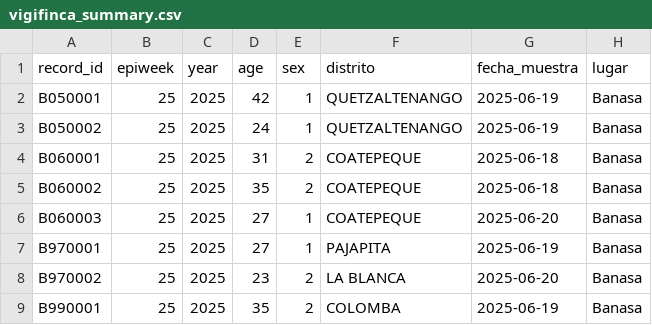
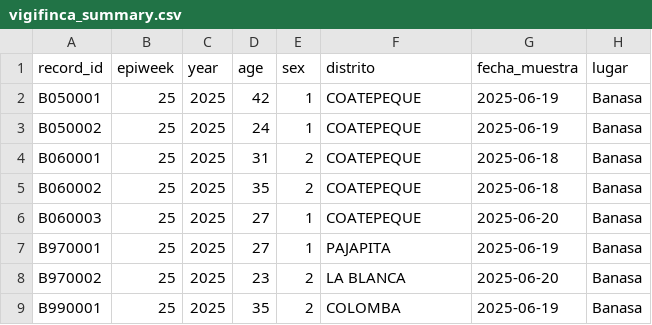
Before and after one commit to funsaludinvestigacion/enfermedades_infecciosas, a CSV file: docs/vigifinca_summary.csv, drawn as a sheet; only a part is shown; the diff names each change by its address in the sheet, - before the commit and + after, or states it on an @@ line.

```diff
--- a/docs/vigifinca_summary.csv
+++ b/docs/vigifinca_summary.csv
-F2:F3 (distrito): QUETZALTENANGO
+F2:F3 (distrito): COATEPEQUE
```
